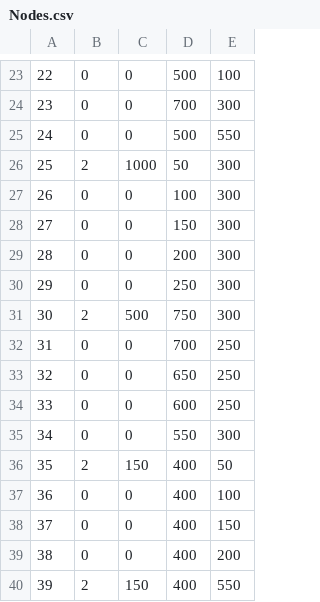
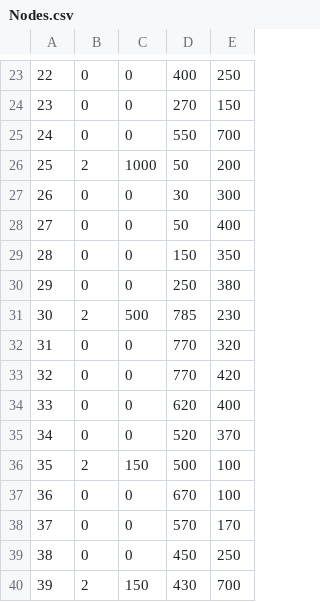
Before and after one commit to enriqueramirezc/resource-graph, a CSV file: Nodes.csv, drawn as a sheet; only a part is shown, gaps mark what is left out; the diff covers the shown part only.

```diff
--- a/Nodes.csv
+++ b/Nodes.csv
@@ -23,18 +23,18 @@
-22, 0, 0, 500, 100
-23, 0, 0, 700, 300
-24, 0, 0, 500, 550
-25, 2, 1000, 50, 300
-26, 0, 0, 100, 300
-27, 0, 0, 150, 300
-28, 0, 0, 200, 300
-29, 0, 0, 250, 300
-30, 2, 500, 750, 300
-31, 0, 0, 700, 250
-32, 0, 0, 650, 250
-33, 0, 0, 600, 250
-34, 0, 0, 550, 300
-35, 2, 150, 400, 50
-36, 0, 0, 400, 100
-37, 0, 0, 400, 150
-38, 0, 0, 400, 200
-39, 2, 150, 400, 550
+22, 0, 0, 400, 250
+23, 0, 0, 270, 150
+24, 0, 0, 550, 700
+25, 2, 1000, 50, 200
+26, 0, 0, 30, 300
+27, 0, 0, 50, 400
+28, 0, 0, 150, 350
+29, 0, 0, 250, 380
+30, 2, 500, 785, 230
+31, 0, 0, 770, 320
+32, 0, 0, 770, 420
+33, 0, 0, 620, 400
+34, 0, 0, 520, 370
+35, 2, 150, 500, 100
+36, 0, 0, 670, 100
+37, 0, 0, 570, 170
+38, 0, 0, 450, 250
+39, 2, 150, 430, 700
```
Also changed, not shown: 49 edited cells elsewhere in this file, Edges.csv, 2 other files.
